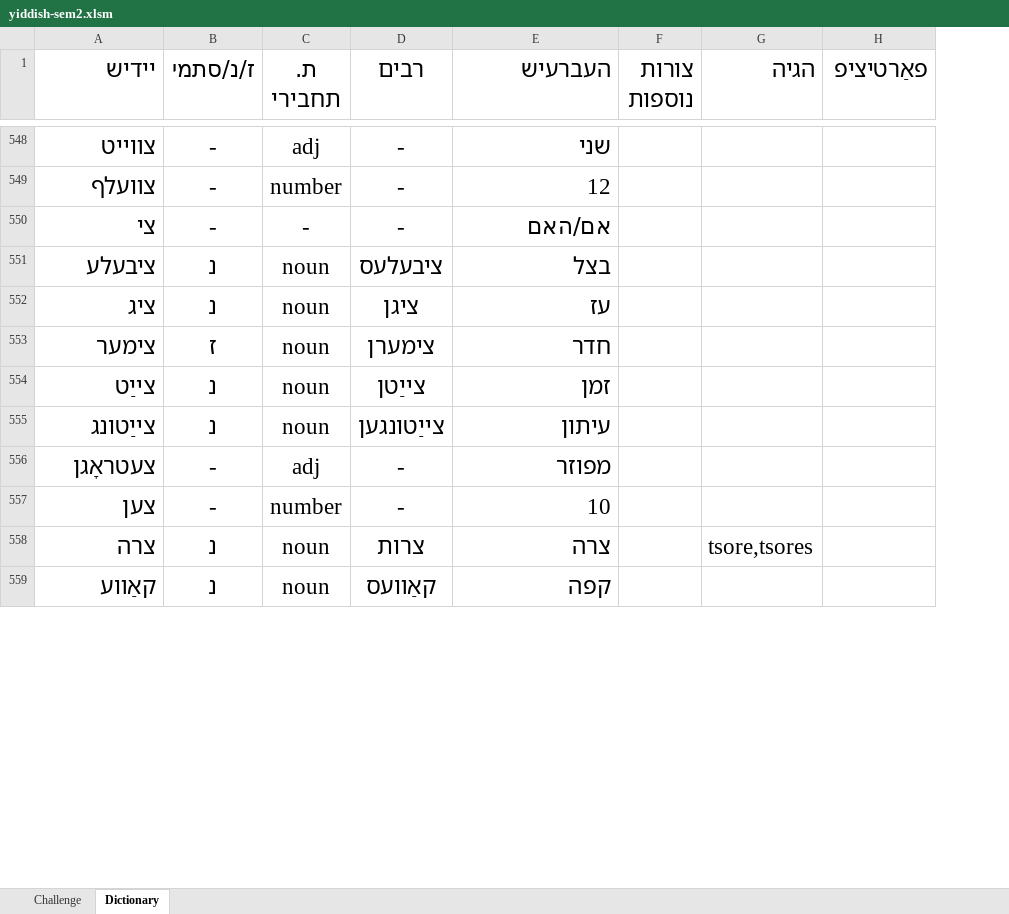
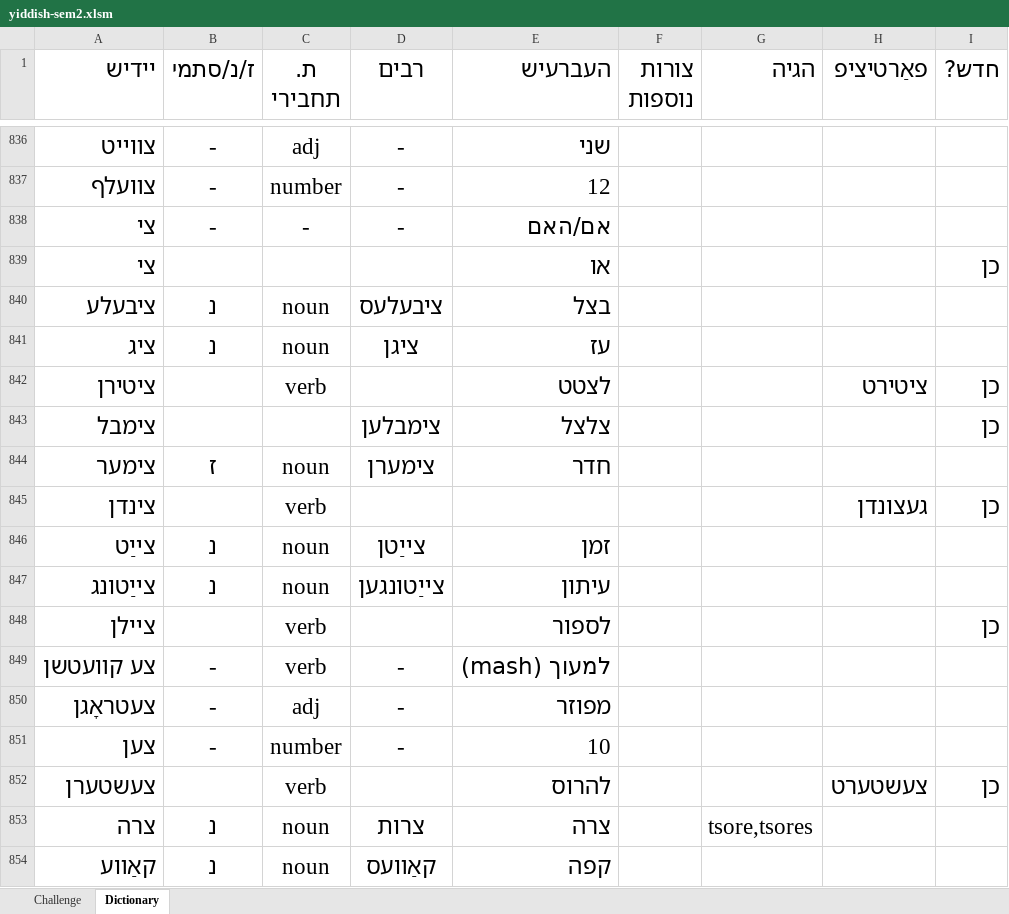
Before and after one commit to shellygr/Yiddish, an Excel workbook: yiddish-sem2.xlsm, sheet Dictionary, drawn as a sheet; only a part is shown, gaps mark what is left out; values as stored, in another font and other column widths than the file's, no borders; table styles not drawn; the diff covers the shown part only; the diff names each change by its address in the sheet, - before the commit and + after, or states it on an @@ line.

```diff
--- a/yiddish-sem2.xlsm (sheet Dictionary)
+++ b/yiddish-sem2.xlsm (sheet Dictionary)
+column I (חדש?), empty
+row 839: צי |  |  |  | או |  |  |  | כן
+row 842: ציטירן |  | verb |  | לצטט |  |  | ציטירט | כן
+row 843: צימבל |  |  | צימבלען | צלצל |  |  |  | כן
+row 845: צינדן |  | verb |  |  |  |  | געצונדן | כן
+row 848: צײלן |  | verb |  | לספור |  |  |  | כן
@@ row 582 moved to row 849: צע קװעטשן @@
+row 852: צעשטערן |  | verb |  | להרוס |  |  | צעשטערט | כן
```
Also changed, not shown: 361 added rows, 197 removed rows, 9 moved rows, 75 edited cells and cell formats elsewhere in this sheet, sheet Challenge, charts or pictures.
